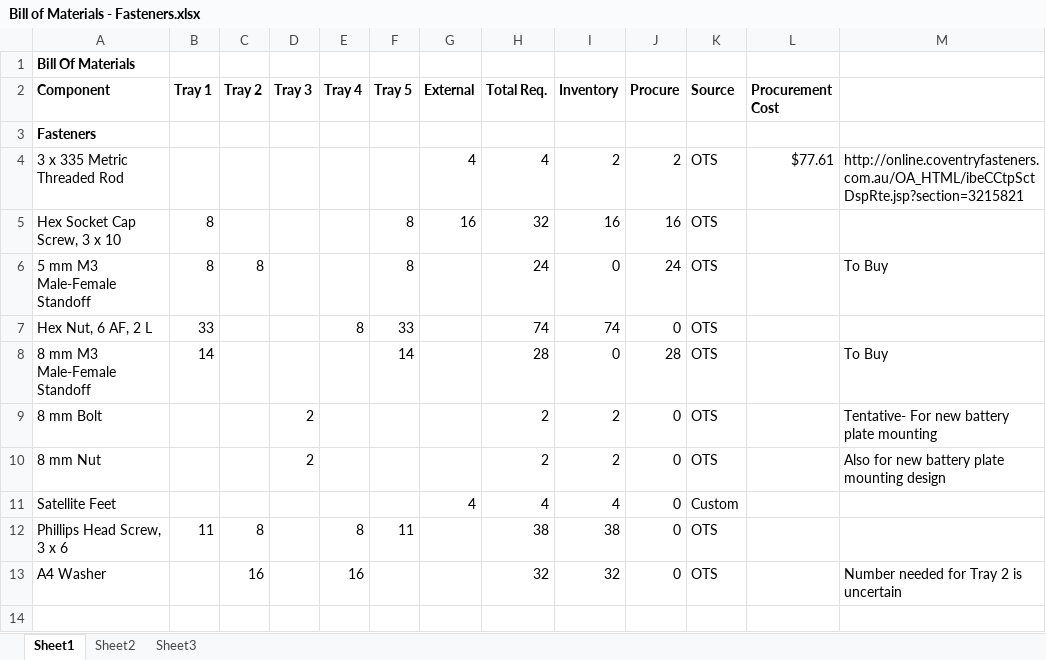
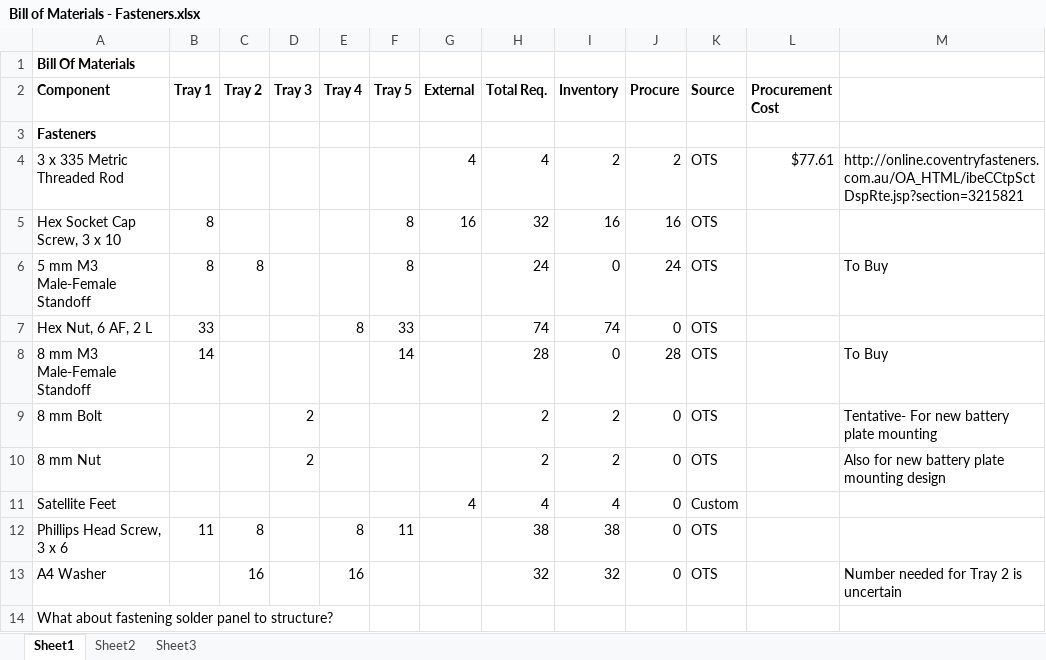
Before and after one commit to bluesat-archive/import, an Excel workbook: Bill of Materials masterlist/External/Fasteners/Bill of Materials - Fasteners.xlsx, sheet Sheet1, drawn as a sheet; values as stored, in another font and other column widths than the file's, no borders; the diff names each change by its address in the sheet, - before the commit and + after, or states it on an @@ line.

Commit message:
git-svn-id: svn+ssh://localhost/home/pcb/svn@588 265e18a8-33ca-405d-8757-c40a9e3cabe4

```diff
--- a/Bill of Materials masterlist/External/Fasteners/Bill of Materials - Fasteners.xlsx (sheet Sheet1)
+++ b/Bill of Materials masterlist/External/Fasteners/Bill of Materials - Fasteners.xlsx (sheet Sheet1)
+row 14: What about fastening solder panel to structure?
```
